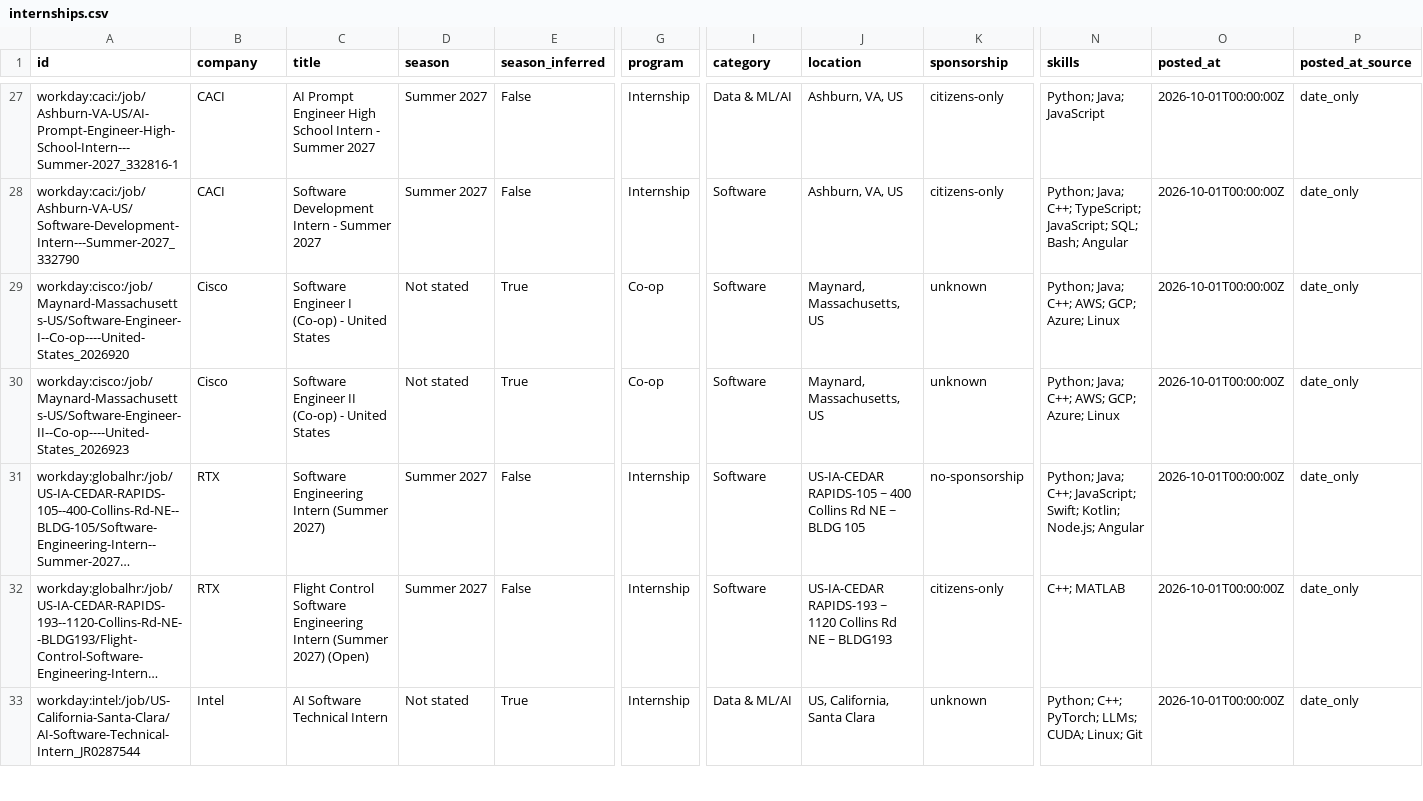
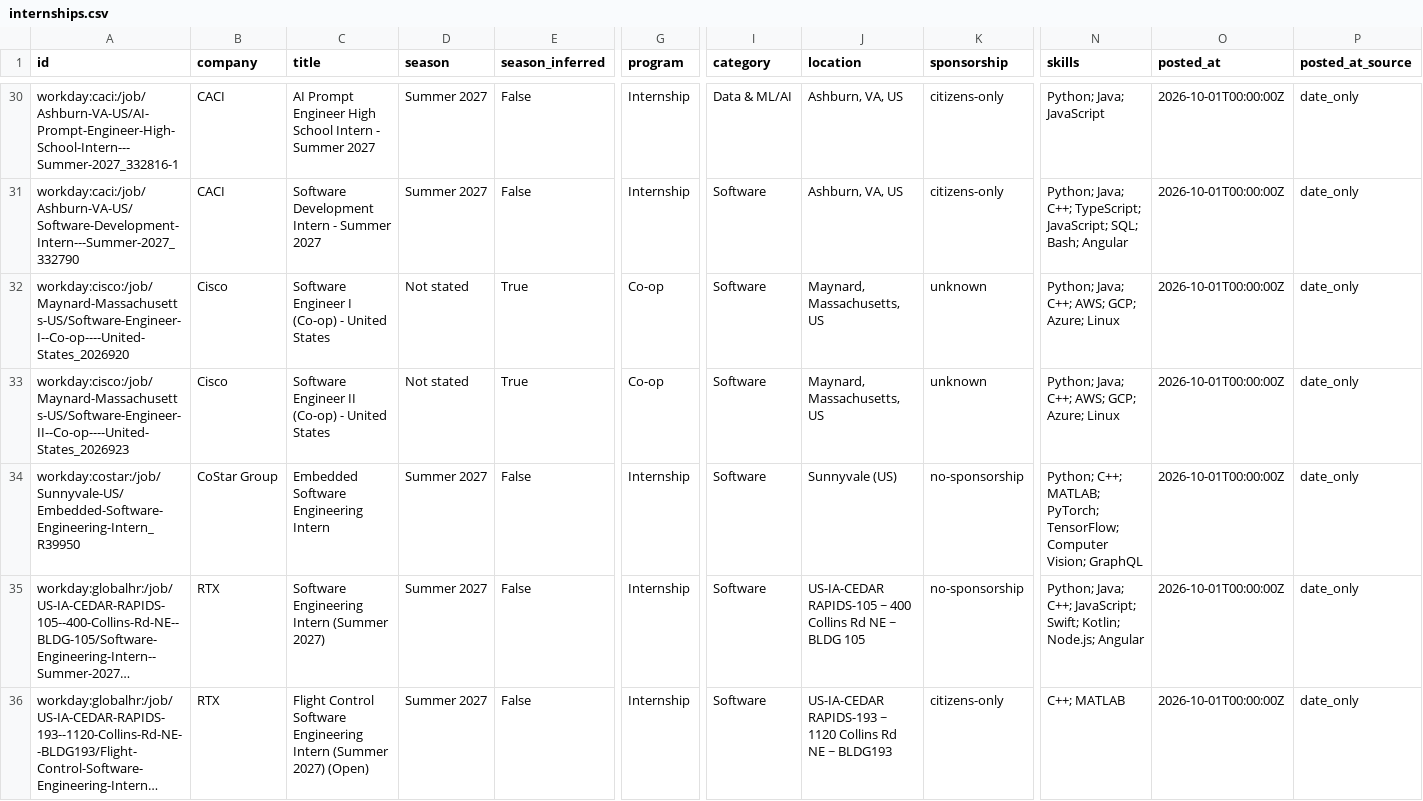
Before and after one commit to superasymmetry/internship-alerts, a CSV file: data/internships.csv, drawn as a sheet; only a part is shown, gaps mark what is left out; the shorter side is filled out with more unchanged rows; long unchanged cells end in …; rows hold the shown columns only; the diff covers the shown part only; the diff names each change by its address in the sheet, - before the commit and + after, or states it on an @@ line.

```diff
--- a/data/internships.csv
+++ b/data/internships.csv
+row 34: workday:costar:/job/Sunnyvale-US/Embedded-Software-Engineering-Intern_R39950 | CoStar Group | Embedded Software Engineering Intern | Summer 2027 | False | Internship | Software | Sunnyvale (US) | no-sponsorship | Python; C++; MATLAB; PyTorch; TensorFlow; Computer Vision; GraphQL | 2026-10-01T00:00:00Z | date_only
```
Also changed, not shown: 3 added rows, 4 removed rows, 2 moved rows and 17 edited cells elsewhere in this file, docs/internships.csv, 15 other files.
